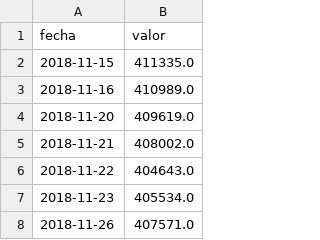
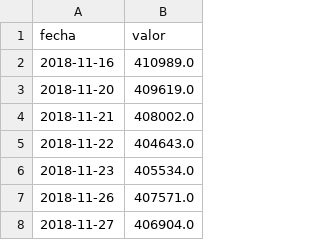
Before and after one commit to rodrigotperelsztein-source/indicador-adelantado, a CSV file: data/insumos/prestamos_diario.csv, drawn as a sheet; only a part is shown; the shorter side is filled out with more unchanged rows.

```diff
--- a/data/insumos/prestamos_diario.csv
+++ b/data/insumos/prestamos_diario.csv
@@ -1,3 +1,2 @@
 fecha,valor
-2018-11-15,411335.0
 2018-11-16,410989.0
```
